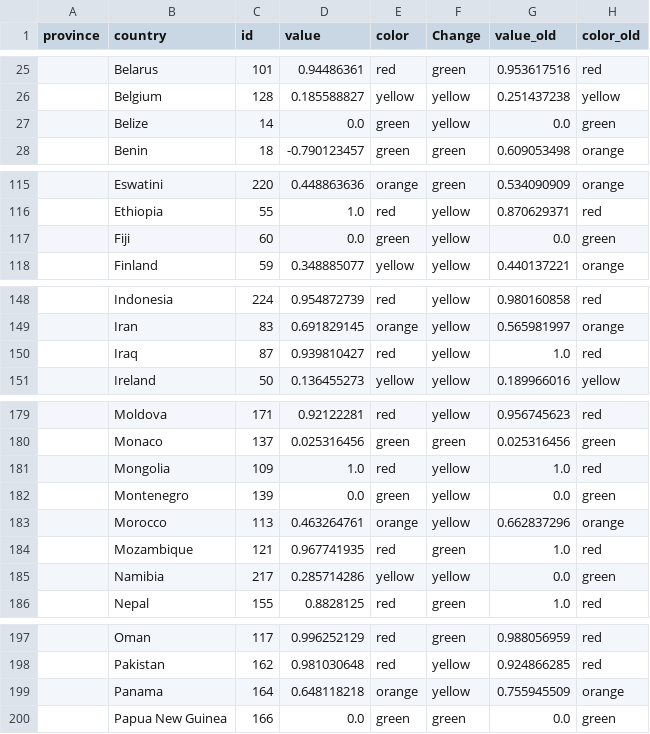
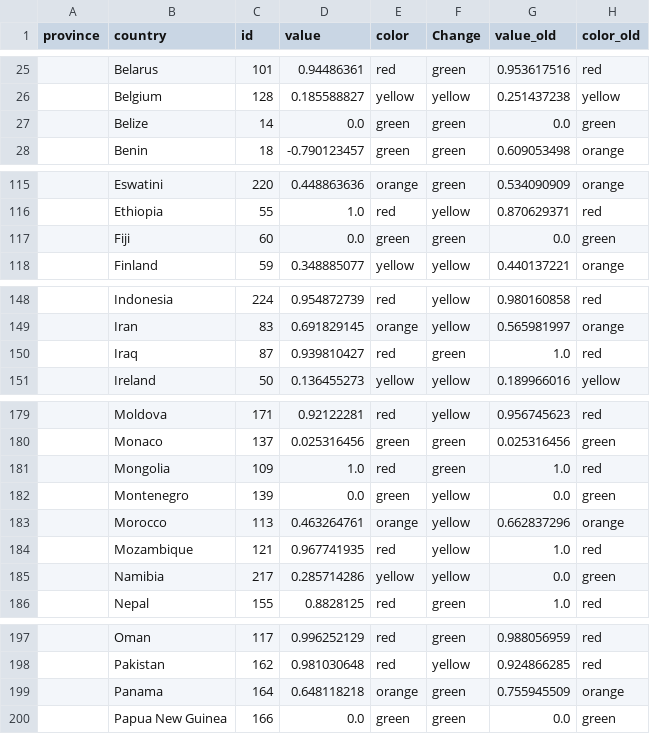
Before and after one commit to obuchel/COVID-19_map, a CSV file: classification_ids2.csv, drawn as a sheet; only a part is shown, gaps mark what is left out; the diff covers the shown part only; the diff names each change by its address in the sheet, - before the commit and + after, or states it on an @@ line.

```diff
--- a/classification_ids2.csv
+++ b/classification_ids2.csv
-F27 (Change): yellow
+F27 (Change): green
-F117 (Change): yellow
+F117 (Change): green
-F150 (Change): yellow
+F150 (Change): green
-F181 (Change): yellow
+F181 (Change): green
-F184 (Change): green
+F184 (Change): yellow
-F199 (Change): yellow
+F199 (Change): green
```
Also changed, not shown: 9 edited cells elsewhere in this file.
